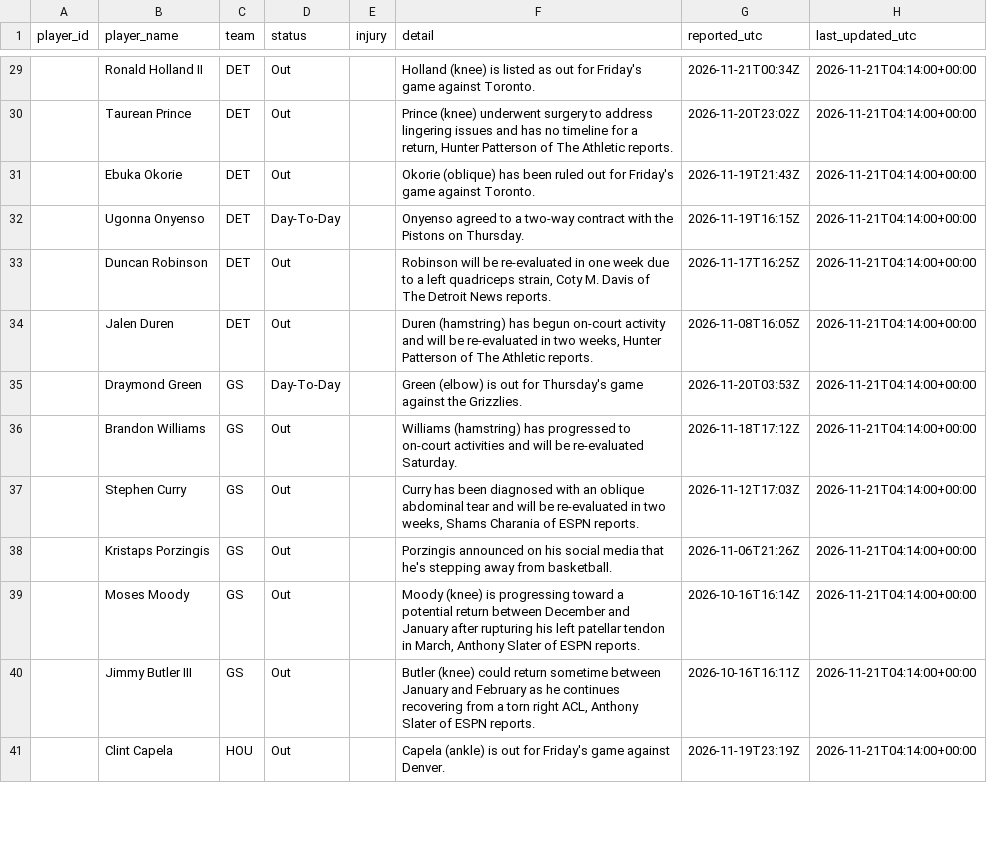
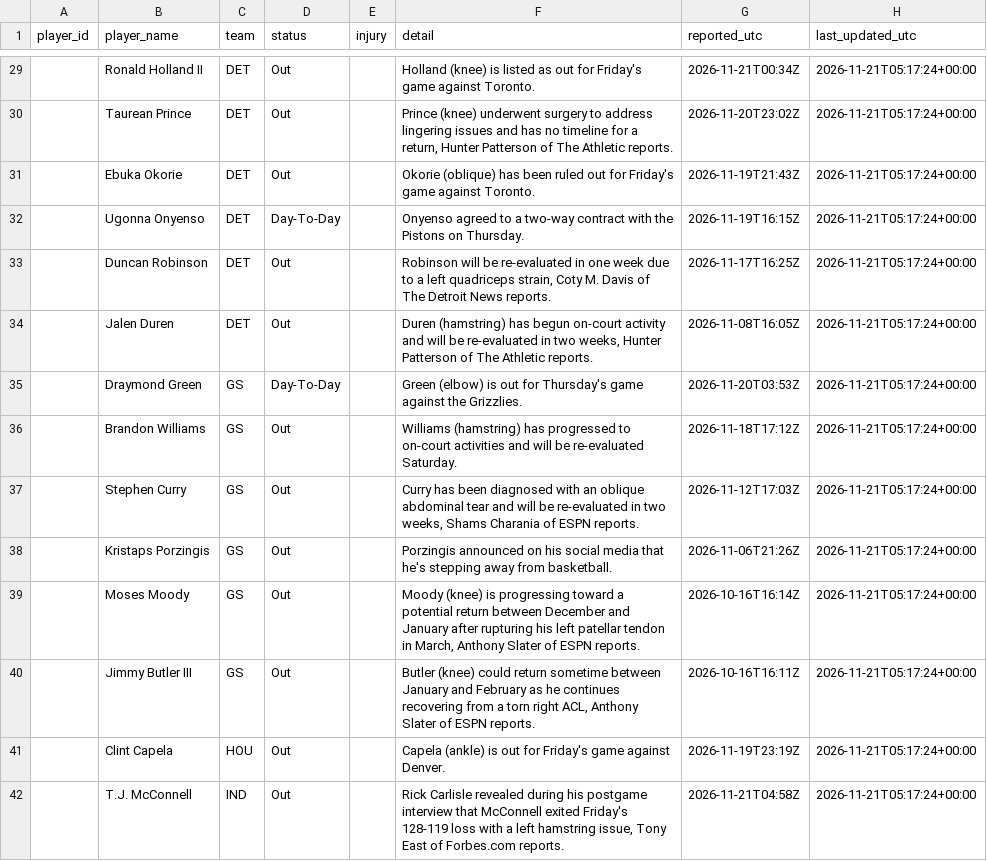
Before and after one commit to joshywoshyj-png/nba-stats-tracker, a CSV file: nba_injuries.csv, drawn as a sheet; only a part is shown, gaps mark what is left out; the diff covers the shown part only.

```diff
--- a/nba_injuries.csv
+++ b/nba_injuries.csv
@@ -29,13 +29,14 @@ player_id,player_name,team,status,injury,detail,reported_utc,last_updated_utc
-,Ronald Holland II,DET,Out,,Holland (knee) is listed as out for Friday's game against Toronto.,2026-11-21T00:34Z,2026-11-21T04:14:00+00:00
-,Taurean Prince,DET,Out,,"Prince (knee) underwent surgery to address lingering issues and has no timeline for a return, Hunter Patterson of The Athletic reports.",2026-11-20T23:02Z,2026-11-21T04:14:00+00:00
-,Ebuka Okorie,DET,Out,,Okorie (oblique) has been ruled out for Friday's game against Toronto.,2026-11-19T21:43Z,2026-11-21T04:14:00+00:00
-,Ugonna Onyenso,DET,Day-To-Day,,Onyenso agreed to a two-way contract with the Pistons on Thursday.,2026-11-19T16:15Z,2026-11-21T04:14:00+00:00
-,Duncan Robinson,DET,Out,,"Robinson will be re-evaluated in one week due to a left quadriceps strain, Coty M. Davis of The Detroit News reports.",2026-11-17T16:25Z,2026-11-21T04:14:00+00:00
-,Jalen Duren,DET,Out,,"Duren (hamstring) has begun on-court activity and will be re-evaluated in two weeks, Hunter Patterson of The Athletic reports.",2026-11-08T16:05Z,2026-11-21T04:14:00+00:00
-,Draymond Green,GS,Day-To-Day,,Green (elbow) is out for Thursday's game against the Grizzlies.,2026-11-20T03:53Z,2026-11-21T04:14:00+00:00
-,Brandon Williams,GS,Out,,Williams (hamstring) has progressed to on-court activities and will be re-evaluated Saturday.,2026-11-18T17:12Z,2026-11-21T04:14:00+00:00
-,Stephen Curry,GS,Out,,"Curry has been diagnosed with an oblique abdominal tear and will be re-evaluated in two weeks, Shams Charania of ESPN reports.",2026-11-12T17:03Z,2026-11-21T04:14:00+00:00
-,Kristaps Porzingis,GS,Out,,Porzingis announced on his social media that he's stepping away from basketball.,2026-11-06T21:26Z,2026-11-21T04:14:00+00:00
-,Moses Moody,GS,Out,,"Moody (knee) is progressing toward a potential return between December and January after rupturing his left patellar tendon in March, Anthony Slater of ESPN reports.",2026-10-16T16:14Z,2026-11-21T04:14:00+00:00
-,Jimmy Butler III,GS,Out,,"Butler (knee) could return sometime between January and February as he continues recovering from a torn right ACL, Anthony Slater of ESPN reports.",2026-10-16T16:11Z,2026-11-21T04:14:00+00:00
-,Clint Capela,HOU,Out,,Capela (ankle) is out for Friday's game against Denver.,2026-11-19T23:19Z,2026-11-21T04:14:00+00:00
+,Ronald Holland II,DET,Out,,Holland (knee) is listed as out for Friday's game against Toronto.,2026-11-21T00:34Z,2026-11-21T05:17:24+00:00
+,Taurean Prince,DET,Out,,"Prince (knee) underwent surgery to address lingering issues and has no timeline for a return, Hunter Patterson of The Athletic reports.",2026-11-20T23:02Z,2026-11-21T05:17:24+00:00
+,Ebuka Okorie,DET,Out,,Okorie (oblique) has been ruled out for Friday's game against Toronto.,2026-11-19T21:43Z,2026-11-21T05:17:24+00:00
+,Ugonna Onyenso,DET,Day-To-Day,,Onyenso agreed to a two-way contract with the Pistons on Thursday.,2026-11-19T16:15Z,2026-11-21T05:17:24+00:00
+,Duncan Robinson,DET,Out,,"Robinson will be re-evaluated in one week due to a left quadriceps strain, Coty M. Davis of The Detroit News reports.",2026-11-17T16:25Z,2026-11-21T05:17:24+00:00
+,Jalen Duren,DET,Out,,"Duren (hamstring) has begun on-court activity and will be re-evaluated in two weeks, Hunter Patterson of The Athletic reports.",2026-11-08T16:05Z,2026-11-21T05:17:24+00:00
+,Draymond Green,GS,Day-To-Day,,Green (elbow) is out for Thursday's game against the Grizzlies.,2026-11-20T03:53Z,2026-11-21T05:17:24+00:00
+,Brandon Williams,GS,Out,,Williams (hamstring) has progressed to on-court activities and will be re-evaluated Saturday.,2026-11-18T17:12Z,2026-11-21T05:17:24+00:00
+,Stephen Curry,GS,Out,,"Curry has been diagnosed with an oblique abdominal tear and will be re-evaluated in two weeks, Shams Charania of ESPN reports.",2026-11-12T17:03Z,2026-11-21T05:17:24+00:00
+,Kristaps Porzingis,GS,Out,,Porzingis announced on his social media that he's stepping away from basketball.,2026-11-06T21:26Z,2026-11-21T05:17:24+00:00
+,Moses Moody,GS,Out,,"Moody (knee) is progressing toward a potential return between December and January after rupturing his left patellar tendon in March, Anthony Slater of ESPN reports.",2026-10-16T16:14Z,2026-11-21T05:17:24+00:00
+,Jimmy Butler III,GS,Out,,"Butler (knee) could return sometime between January and February as he continues recovering from a torn right ACL, Anthony Slater of ESPN reports.",2026-10-16T16:11Z,2026-11-21T05:17:24+00:00
+,Clint Capela,HOU,Out,,Capela (ankle) is out for Friday's game against Denver.,2026-11-19T23:19Z,2026-11-21T05:17:24+00:00
+,T.J. McConnell,IND,Out,,"Rick Carlisle revealed during his postgame interview that McConnell exited Friday's 128-119 loss with a left hamstring issue, Tony East of Forbes.com reports.",2026-11-21T04:58Z,2026-11-21T05:17:24+00:00
```
Also changed, not shown: 93 edited cells elsewhere in this file.
